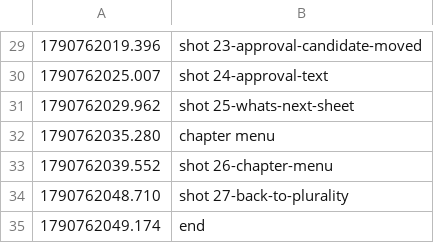
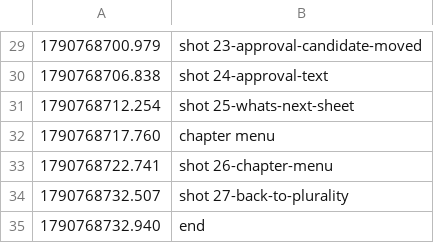
Before and after one commit to a2br/ballotplay, a TSV file: .github/app-tour/media/debug/timeline.tsv, drawn as a sheet; only a part is shown, gaps mark what is left out; the diff covers the shown part only.

```diff
--- a/.github/app-tour/media/debug/timeline.tsv
+++ b/.github/app-tour/media/debug/timeline.tsv
@@ -29,7 +29,7 @@
-1790762019.396	shot 23-approval-candidate-moved
-1790762025.007	shot 24-approval-text
-1790762029.962	shot 25-whats-next-sheet
-1790762035.280	chapter menu
-1790762039.552	shot 26-chapter-menu
-1790762048.710	shot 27-back-to-plurality
-1790762049.174	end
+1790768700.979	shot 23-approval-candidate-moved
+1790768706.838	shot 24-approval-text
+1790768712.254	shot 25-whats-next-sheet
+1790768717.760	chapter menu
+1790768722.741	shot 26-chapter-menu
+1790768732.507	shot 27-back-to-plurality
+1790768732.940	end
```
Also changed, not shown: 28 edited cells elsewhere in this file, 34 other files.
